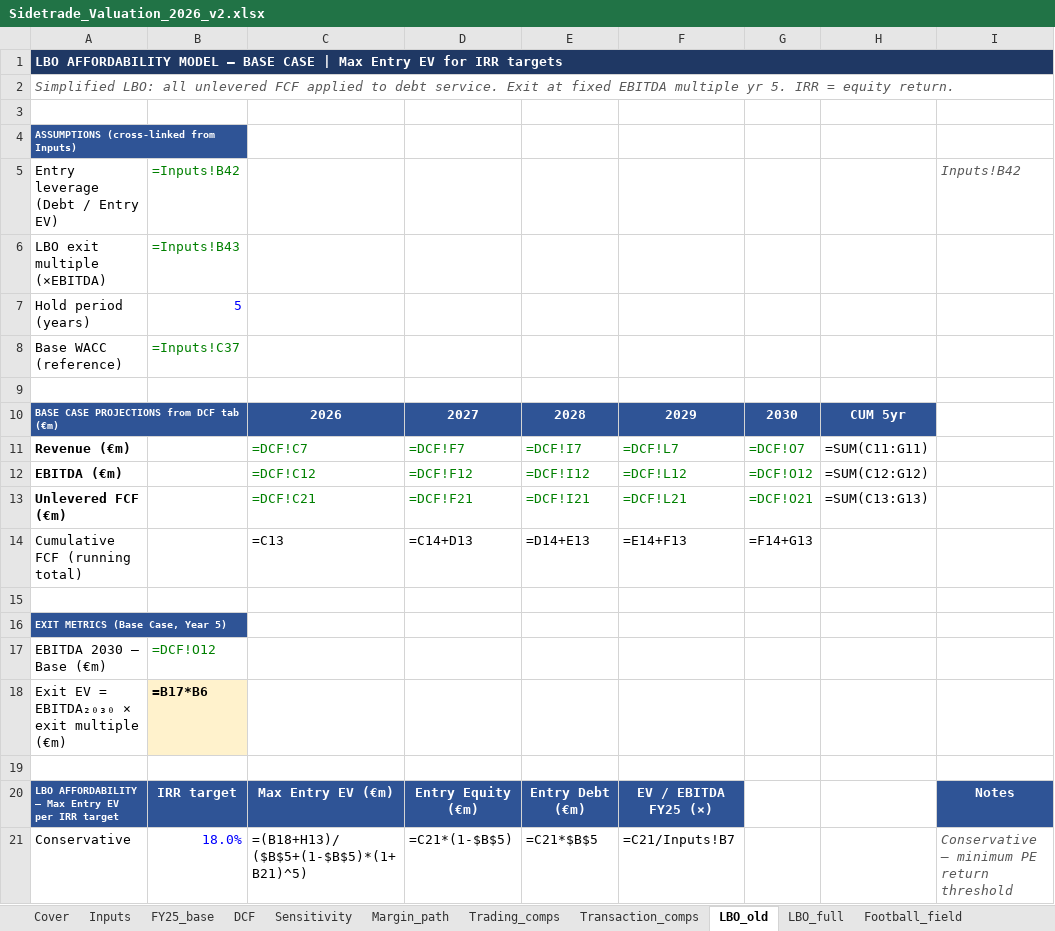
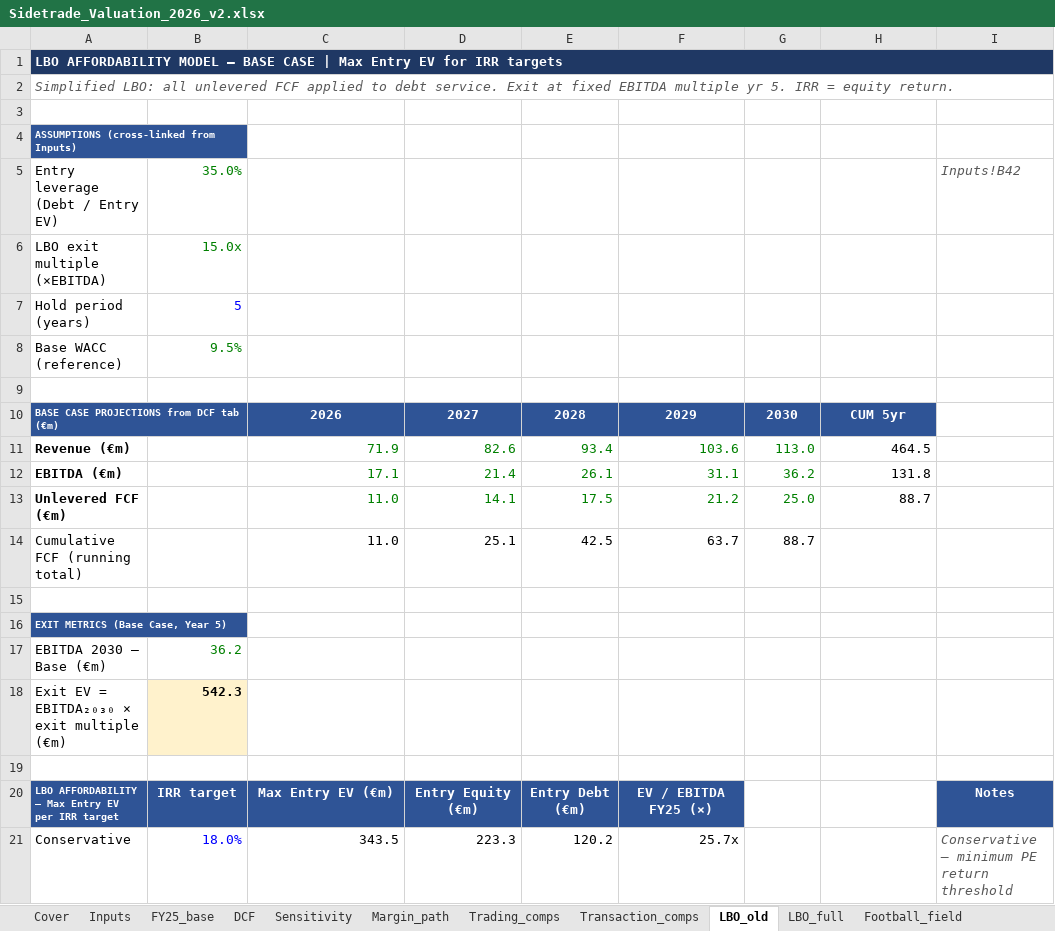
Before and after one commit to HBenChaouch/Portfolio, an Excel workbook: Sidetrade_Valuation_2026_v2.xlsx, sheet LBO_old, drawn as a sheet; only a part is shown; values as stored, in another font and other column widths than the file's, no borders; formulas without a stored value are shown as written; the diff covers the shown part only; the diff names each change by its address in the sheet, - before the commit and + after, or states it on an @@ line.

```diff
--- a/Sidetrade_Valuation_2026_v2.xlsx (sheet LBO_old)
+++ b/Sidetrade_Valuation_2026_v2.xlsx (sheet LBO_old)
-B5: =Inputs!B42
+B5: 35.0%
-B6: =Inputs!B43
+B6: 15.0x
-B8: =Inputs!C37
+B8: 9.5%
-C11: =DCF!C7
+C11: 71.9
-D11: =DCF!F7
+D11: 82.6
-E11: =DCF!I7
+E11: 93.4
-F11: =DCF!L7
+F11: 103.6
-G11: =DCF!O7
+G11: 113.0
-H11: =SUM(C11:G11)
+H11: 464.5
-C12: =DCF!C12
+C12: 17.1
-D12: =DCF!F12
+D12: 21.4
-E12: =DCF!I12
+E12: 26.1
-F12: =DCF!L12
+F12: 31.1
-G12: =DCF!O12
+G12: 36.2
-H12: =SUM(C12:G12)
+H12: 131.8
-C13: =DCF!C21
+C13: 11.0
-D13: =DCF!F21
+D13: 14.1
-E13: =DCF!I21
+E13: 17.5
-F13: =DCF!L21
+F13: 21.2
-G13: =DCF!O21
+G13: 25.0
-H13: =SUM(C13:G13)
+H13: 88.7
-C14: =C13
+C14: 11.0
-D14: =C14+D13
+D14: 25.1
-E14: =D14+E13
+E14: 42.5
-F14: =E14+F13
+F14: 63.7
-G14: =F14+G13
+G14: 88.7
-B17: =DCF!O12
+B17: 36.2
-B18: =B17*B6
+B18: 542.3
-C21: =(B18+H13)/($B$5+(1-$B$5)*(1+B21)^5)
+C21: 343.5
-D21: =C21*(1-$B$5)
+D21: 223.3
-E21: =C21*$B$5
+E21: 120.2
-F21: =C21/Inputs!B7
+F21: 25.7x
```
Also changed, not shown: 15 edited cells elsewhere in this sheet, sheet LBO_full, sheet DCF, sheet Sensitivity, sheet Margin_path, sheet Cover, sheet Equity_bridge, 5 more sheets, 2 other files.
